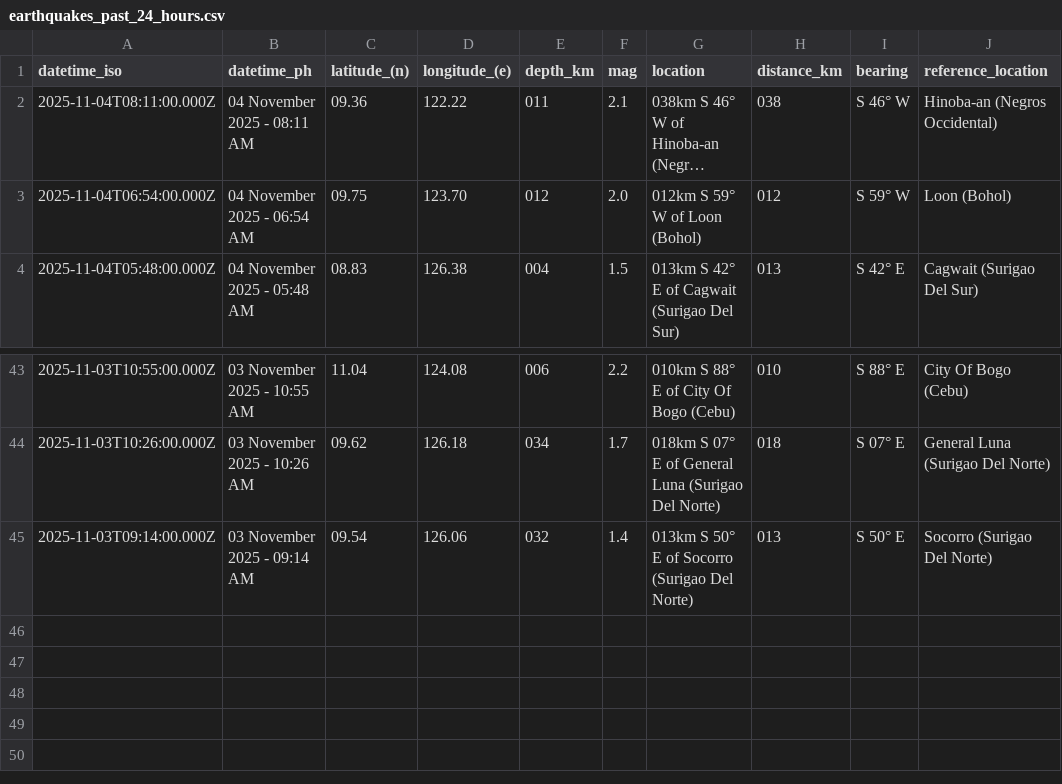
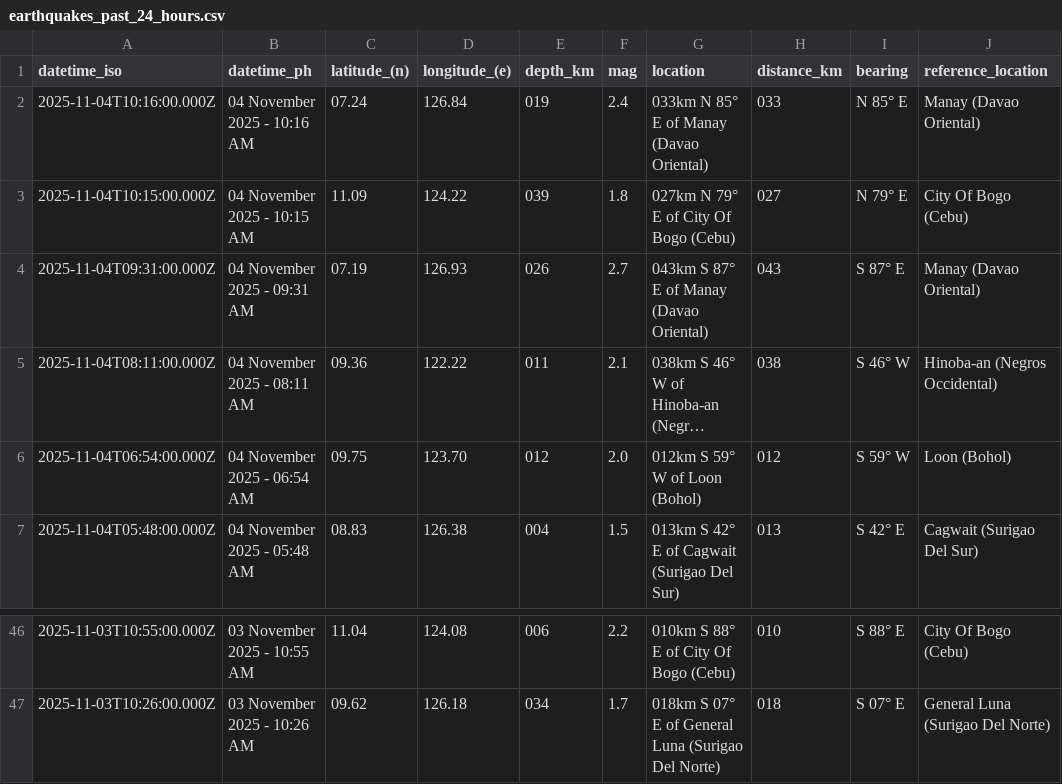
Before and after one commit to chamthesleeptalker/earthquake-tracker, a CSV file: earthquakes_past_24_hours.csv, drawn as a sheet; only a part is shown, gaps mark what is left out; long unchanged cells end in …; removed rows and columns are numbered as before the commit, all else as after; the diff names each change by its address in the sheet, - before the commit and + after, or states it on an @@ line.

```diff
--- a/earthquakes_past_24_hours.csv
+++ b/earthquakes_past_24_hours.csv
+row 2: 2025-11-04T10:16:00.000Z | 04 November 2025 - 10:16 AM | 07.24 | 126.84 | 019 | 2.4 | 033km N 85° E of Manay (Davao Oriental) | 033 | N 85° E | Manay (Davao Oriental)
+row 3: 2025-11-04T10:15:00.000Z | 04 November 2025 - 10:15 AM | 11.09 | 124.22 | 039 | 1.8 | 027km N 79° E of City Of Bogo (Cebu) | 027 | N 79° E | City Of Bogo (Cebu)
+row 4: 2025-11-04T09:31:00.000Z | 04 November 2025 - 09:31 AM | 07.19 | 126.93 | 026 | 2.7 | 043km S 87° E of Manay (Davao Oriental) | 043 | S 87° E | Manay (Davao Oriental)
-row 45: 2025-11-03T09:14:00.000Z | 03 November 2025 - 09:14 AM | 09.54 | 126.06 | 032 | 1.4 | 013km S 50° E of Socorro (Surigao Del Norte) | 013 | S 50° E | Socorro (Surigao Del Norte)
```
Also changed, not shown: earthquake_summary_stats.csv, earthquakes.csv, 5 other files.
